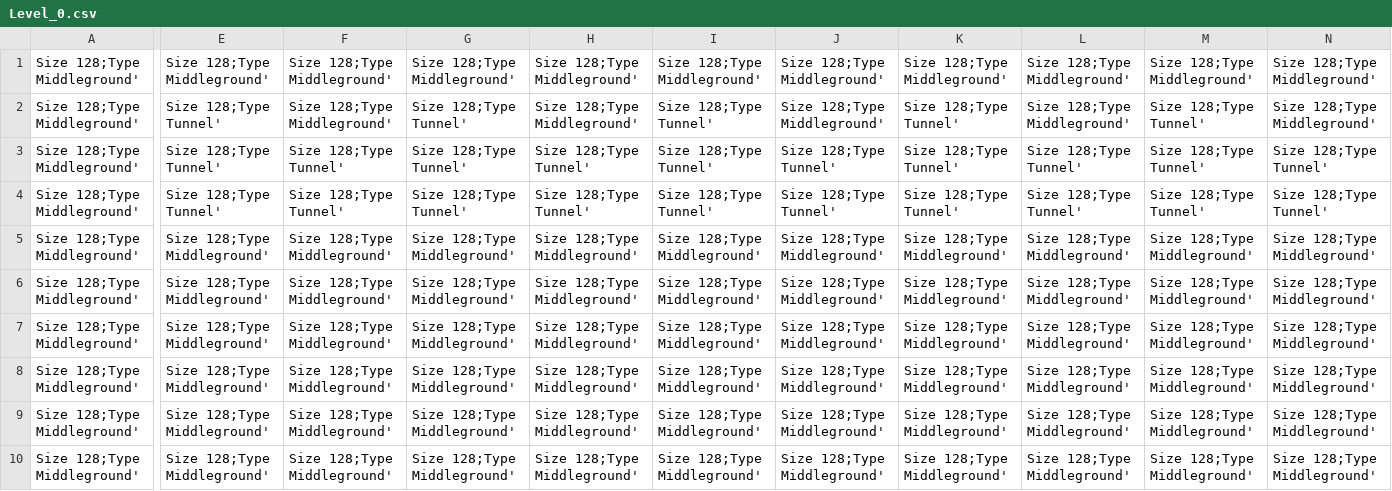
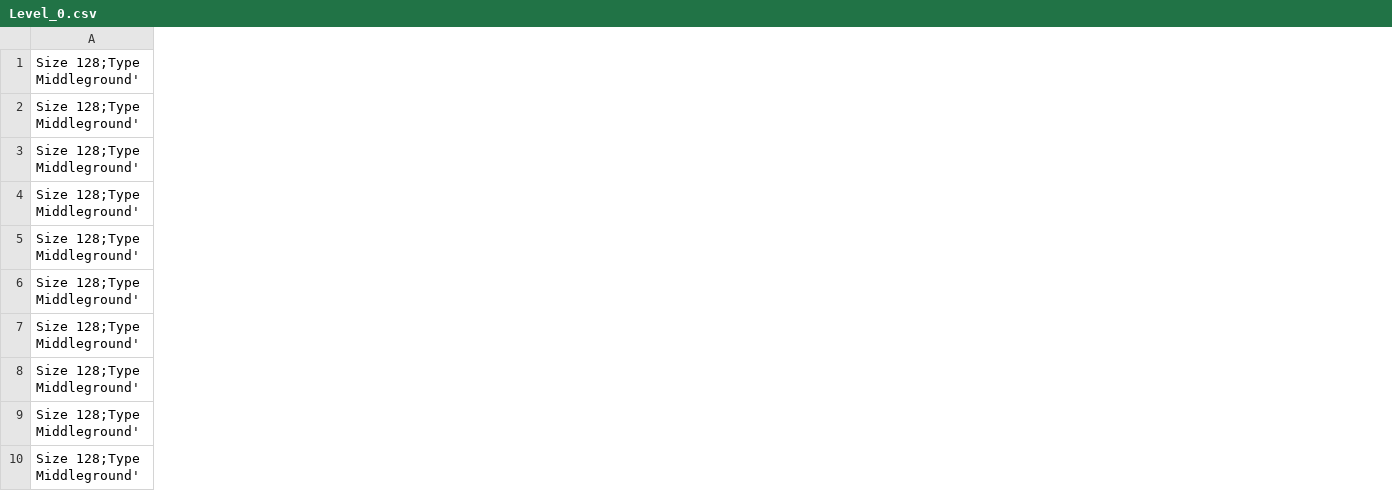
Before and after one commit to seanmacdonnell/Tunnelor, a CSV file: Tunnelour/Tunnelour/resource/levels/Level_0.csv, drawn as a sheet; only a part is shown, gaps mark what is left out; the diff covers the shown part only; the diff names each change by its address in the sheet, - before the commit and + after, or states it on an @@ line.

Commit message:
Intermediate update while creating a cycling test harness. That's something which changes to the next "level" after certain conditions are met.

```diff
--- a/Tunnelour/Tunnelour/resource/levels/Level_0.csv
+++ b/Tunnelour/Tunnelour/resource/levels/Level_0.csv
-column E, rows 1-10: Size 128;Type Middleground' | Size 128;Type Tunnel' | Size 128;Type Tunnel' | Size 128;Type Tunnel' | Size 128;Type Middleground' | Size 128;Type Middleground' | Size 128;Type Middleground' | Size 128;Type Middleground' | Size 128;Type Middleground' | Size 128;Type Middleground'
-column F, rows 1-10: Size 128;Type Middleground' | Size 128;Type Middleground' | Size 128;Type Tunnel' | Size 128;Type Tunnel' | Size 128;Type Middleground' | Size 128;Type Middleground' | Size 128;Type Middleground' | Size 128;Type Middleground' | Size 128;Type Middleground' | Size 128;Type Middleground'
-column G, rows 1-10: Size 128;Type Middleground' | Size 128;Type Tunnel' | Size 128;Type Tunnel' | Size 128;Type Tunnel' | Size 128;Type Middleground' | Size 128;Type Middleground' | Size 128;Type Middleground' | Size 128;Type Middleground' | Size 128;Type Middleground' | Size 128;Type Middleground'
-column H, rows 1-10: Size 128;Type Middleground' | Size 128;Type Middleground' | Size 128;Type Tunnel' | Size 128;Type Tunnel' | Size 128;Type Middleground' | Size 128;Type Middleground' | Size 128;Type Middleground' | Size 128;Type Middleground' | Size 128;Type Middleground' | Size 128;Type Middleground'
-column I, rows 1-10: Size 128;Type Middleground' | Size 128;Type Tunnel' | Size 128;Type Tunnel' | Size 128;Type Tunnel' | Size 128;Type Middleground' | Size 128;Type Middleground' | Size 128;Type Middleground' | Size 128;Type Middleground' | Size 128;Type Middleground' | Size 128;Type Middleground'
-column J, rows 1-10: Size 128;Type Middleground' | Size 128;Type Middleground' | Size 128;Type Tunnel' | Size 128;Type Tunnel' | Size 128;Type Middleground' | Size 128;Type Middleground' | Size 128;Type Middleground' | Size 128;Type Middleground' | Size 128;Type Middleground' | Size 128;Type Middleground'
-column K, rows 1-10: Size 128;Type Middleground' | Size 128;Type Tunnel' | Size 128;Type Tunnel' | Size 128;Type Tunnel' | Size 128;Type Middleground' | Size 128;Type Middleground' | Size 128;Type Middleground' | Size 128;Type Middleground' | Size 128;Type Middleground' | Size 128;Type Middleground'
-column L, rows 1-10: Size 128;Type Middleground' | Size 128;Type Middleground' | Size 128;Type Tunnel' | Size 128;Type Tunnel' | Size 128;Type Middleground' | Size 128;Type Middleground' | Size 128;Type Middleground' | Size 128;Type Middleground' | Size 128;Type Middleground' | Size 128;Type Middleground'
-column M, rows 1-10: Size 128;Type Middleground' | Size 128;Type Tunnel' | Size 128;Type Tunnel' | Size 128;Type Tunnel' | Size 128;Type Middleground' | Size 128;Type Middleground' | Size 128;Type Middleground' | Size 128;Type Middleground' | Size 128;Type Middleground' | Size 128;Type Middleground'
-column N, rows 1-10: Size 128;Type Middleground' | Size 128;Type Middleground' | Size 128;Type Tunnel' | Size 128;Type Tunnel' | Size 128;Type Middleground' | Size 128;Type Middleground' | Size 128;Type Middleground' | Size 128;Type Middleground' | Size 128;Type Middleground' | Size 128;Type Middleground'
```
Also changed, not shown: 1 removed column elsewhere in this file, 30 other files.
